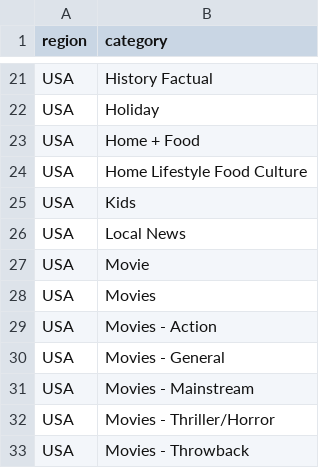
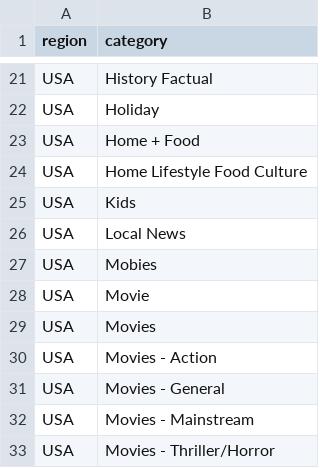
Before and after one commit to katekling-stack/Promo-Operations, a CSV file: templates/targeting-options/pluto-categories-by-region.csv, drawn as a sheet; only a part is shown, gaps mark what is left out; the shorter side is filled out with more unchanged rows.

```diff
--- a/templates/targeting-options/pluto-categories-by-region.csv
+++ b/templates/targeting-options/pluto-categories-by-region.csv
@@ -26,2 +26,3 @@ USA,Kids
 USA,Local News
+USA,Mobies
 USA,Movie
```
Also changed, not shown: data/brands/synced_brands.csv, templates/targeting-options/audience-segments.csv, 10 other files.
